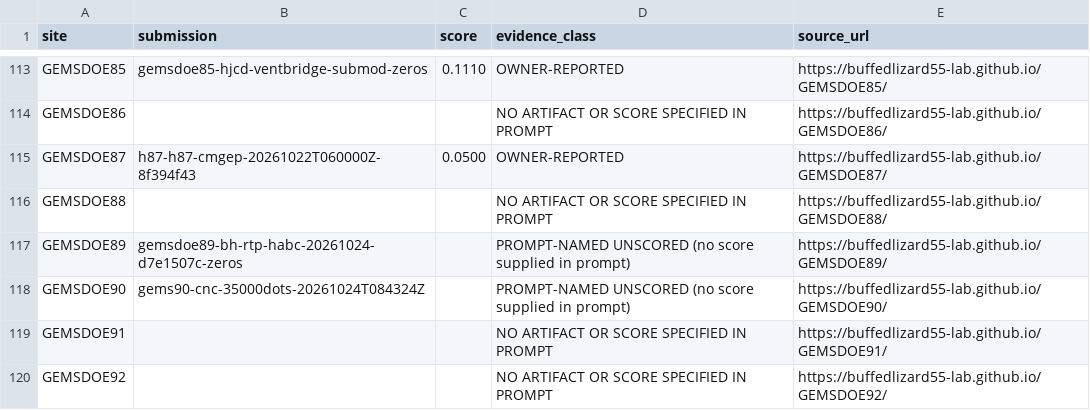
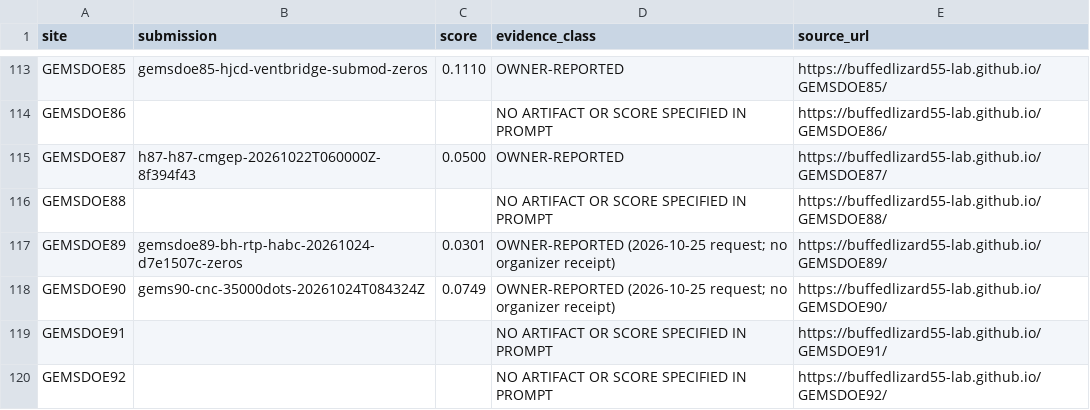
Before and after one commit to buffedlizard55-lab/GEMSDOE86, a CSV file: registry/prior_scores.csv, drawn as a sheet; only a part is shown, gaps mark what is left out.

Commit message:
Harden native-data publication and bind independent negative review evidence
Co-authored-by: arena-agent <297053741+arena-agent@users.noreply.github.com>

```diff
--- a/registry/prior_scores.csv
+++ b/registry/prior_scores.csv
@@ -116,4 +116,4 @@ GEMSDOE87,h87-h87-cmgep-20261022T060000Z-8f394f43,0.0500,OWNER-REPORTED,https://
 GEMSDOE88,,,NO ARTIFACT OR SCORE SPECIFIED IN PROMPT,https://buffedlizard55-lab.github.io/GEMSDOE88/
-GEMSDOE89,gemsdoe89-bh-rtp-habc-20261024-d7e1507c-zeros,,PROMPT-NAMED UNSCORED (no score supplied in prompt),https://buffedlizard55-lab.github.io/GEMSDOE89/
-GEMSDOE90,gems90-cnc-35000dots-20261024T084324Z,,PROMPT-NAMED UNSCORED (no score supplied in prompt),https://buffedlizard55-lab.github.io/GEMSDOE90/
+GEMSDOE89,gemsdoe89-bh-rtp-habc-20261024-d7e1507c-zeros,0.0301,OWNER-REPORTED (2026-10-25 request; no organizer receipt),https://buffedlizard55-lab.github.io/GEMSDOE89/
+GEMSDOE90,gems90-cnc-35000dots-20261024T084324Z,0.0749,OWNER-REPORTED (2026-10-25 request; no organizer receipt),https://buffedlizard55-lab.github.io/GEMSDOE90/
 GEMSDOE91,,,NO ARTIFACT OR SCORE SPECIFIED IN PROMPT,https://buffedlizard55-lab.github.io/GEMSDOE91/
```
Also changed, not shown: ledger/submissions.csv, 38 other files.
